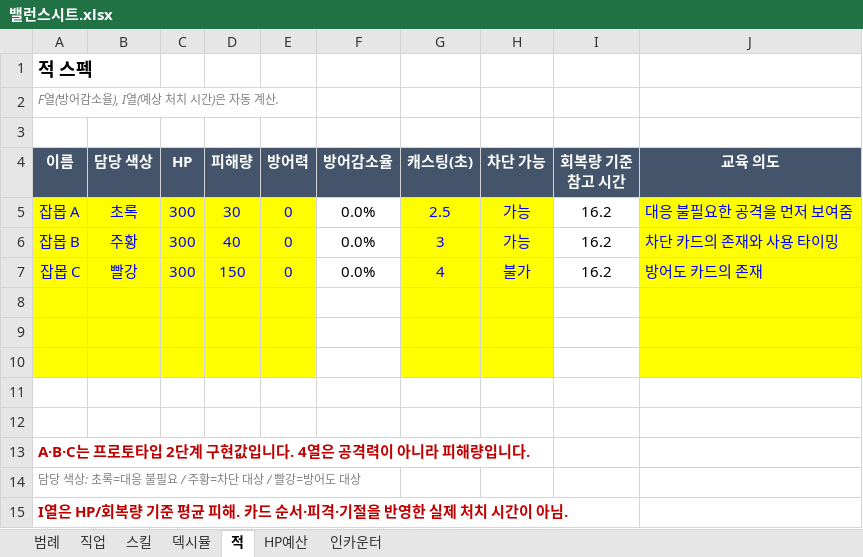
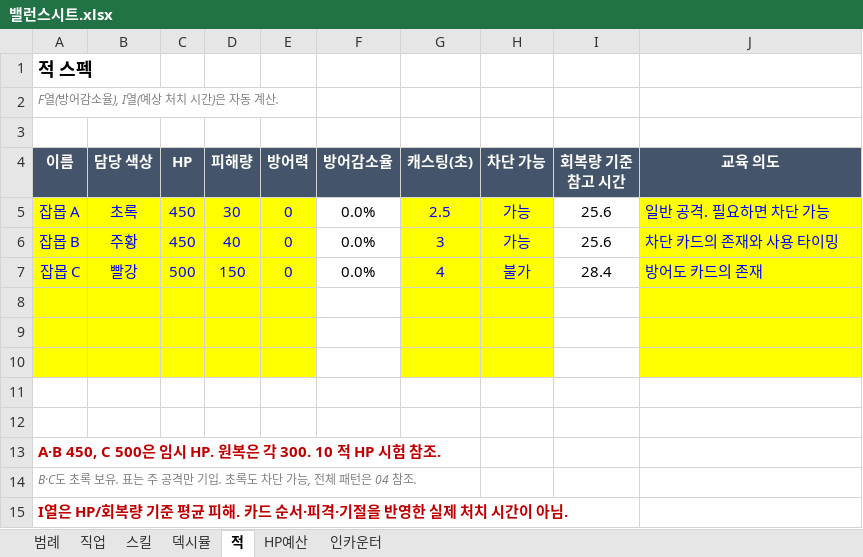
Before and after one commit to DongChanCZ/ScrollHunter, an Excel workbook: Docs/밸런스시트.xlsx, sheet 적, drawn as a sheet; values as stored, in another font and other column widths than the file's, no borders; the diff names each change by its address in the sheet, - before the commit and + after, or states it on an @@ line.

```diff
--- a/Docs/밸런스시트.xlsx (sheet 적)
+++ b/Docs/밸런스시트.xlsx (sheet 적)
-C5:C6 (HP): 300
+C5:C6 (HP): 450
-I5:I6 (회복량 기준 참고 시간): 16.2
+I5:I6 (회복량 기준 참고 시간): 25.6
-J5 (교육 의도): 대응 불필요한 공격을 먼저 보여줌
+J5 (교육 의도): 일반 공격. 필요하면 차단 가능
-C7 (HP): 300
+C7 (HP): 500
-I7 (회복량 기준 참고 시간): 16.2
+I7 (회복량 기준 참고 시간): 28.4
-A13 (이름): A·B·C는 프로토타입 2단계 구현값입니다. 4열은 공격력이 아니라 피해량입니다.
+A13 (이름): A·B 450, C 500은 임시 HP. 원복은 각 300. 10 적 HP 시험 참조.
-A14 (이름): 담당 색상: 초록=대응 불필요 / 주황=차단 대상 / 빨강=방어도 대상
+A14 (이름): B·C도 초록 보유. 표는 주 공격만 기입. 초록도 차단 가능, 전체 패턴은 04 참조.
```
Also changed, not shown: sheet 스킬, sheet 덱시뮬, sheet 범례, sheet 직업, sheet HP예산, formulas that keep their value, 49 other files.
